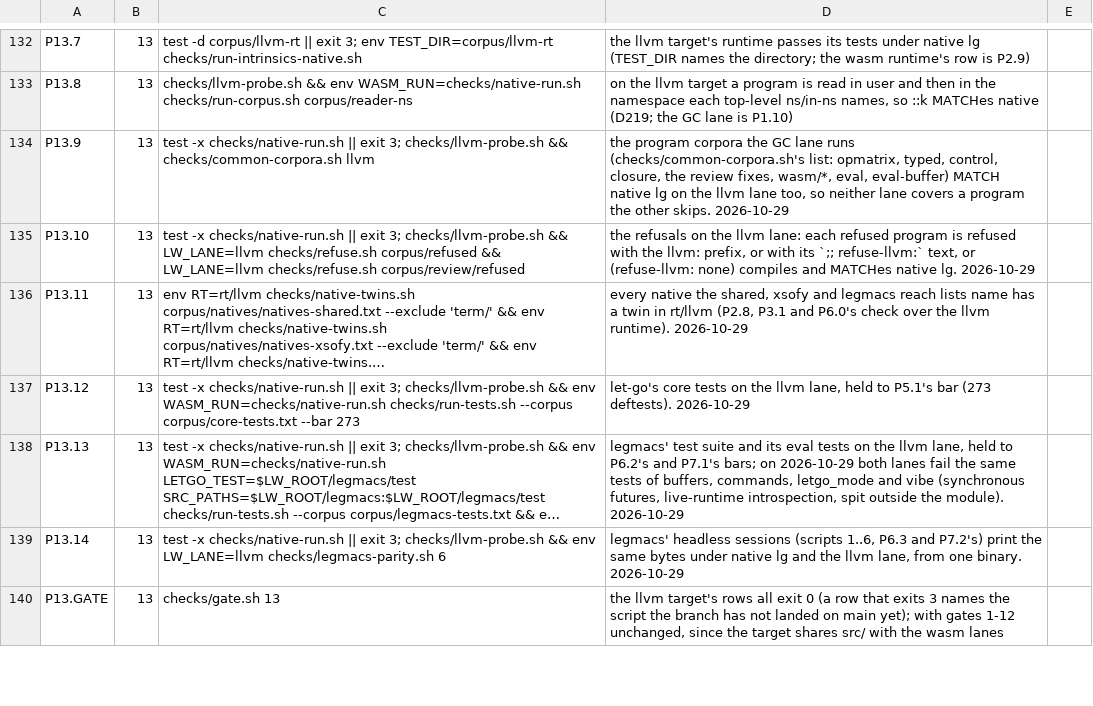
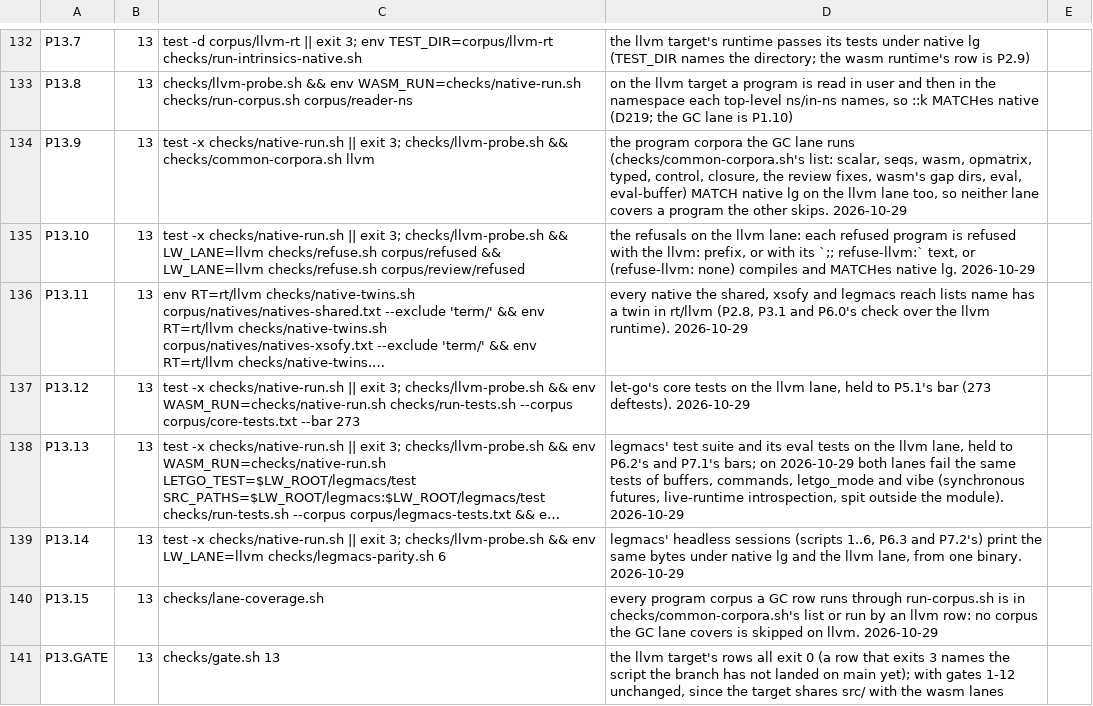
Before and after one commit to mparrett/let-go-wasmgc, a TSV file: checks/items.tsv, drawn as a sheet; only a part is shown, gaps mark what is left out; long unchanged cells end in …; the diff names each change by its address in the sheet, - before the commit and + after, or states it on an @@ line.

Commit message:
test(checks): the llvm lane runs scalar, seqs and wasm too, and a row fails on a GC-only corpus

```diff
--- a/checks/items.tsv
+++ b/checks/items.tsv
-D134: …(checks/common-corpora.sh's list: opmatrix, typed, control, closure, the review fixes, wasm/*, eval, eval-buffer)…
+D134: …(checks/common-corpora.sh's list: scalar, seqs, wasm, opmatrix, typed, control, closure, the review fixes, wasm's gap dirs, eval, eval-buffer)…
+row 140: P13.15 | 13 | checks/lane-coverage.sh | every program corpus a GC row runs through run-corpus.sh is in checks/common-corpora.sh's list or run by an llvm row: no corpus the GC lane covers is skipped on llvm. 2026-10-29
```
Also changed, not shown: 4 other files.
